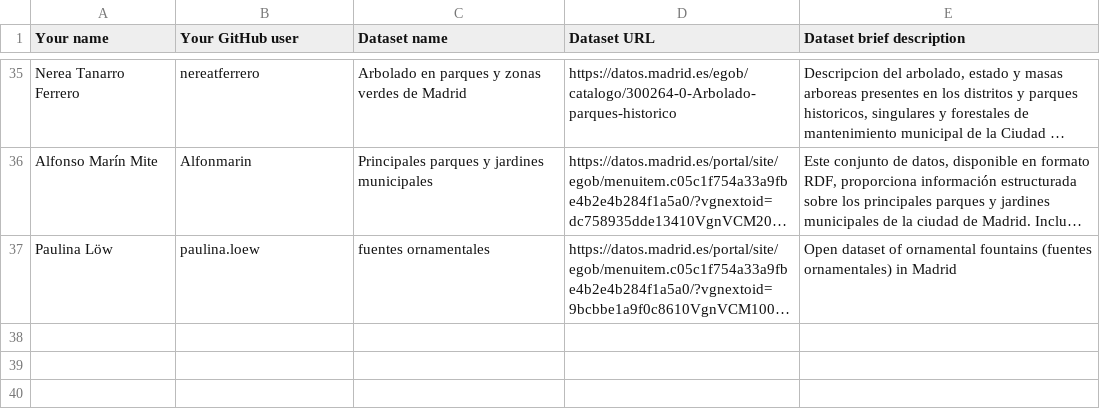
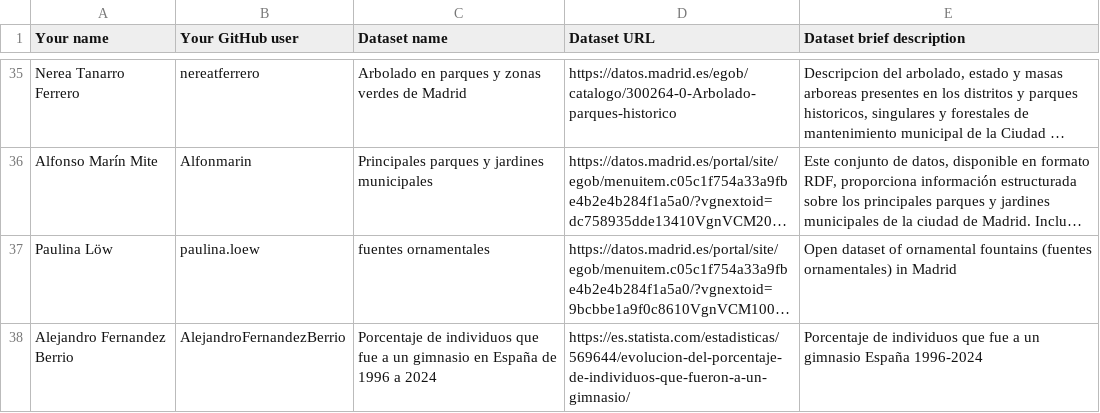
Before and after one commit to yusufmedhat/Curso2025-2026, a CSV file: Assignment1/DatasetDescriptions.csv, drawn as a sheet; only a part is shown, gaps mark what is left out; long unchanged cells end in …; the diff names each change by its address in the sheet, - before the commit and + after, or states it on an @@ line.

Commit message:
Tarea 1

```diff
--- a/Assignment1/DatasetDescriptions.csv
+++ b/Assignment1/DatasetDescriptions.csv
+row 38: Alejandro Fernandez Berrio | AlejandroFernandezBerrio | Porcentaje de individuos que fue a un gimnasio en España de 1996 a 2024 | https://es.statista.com/estadisticas/569644/evolucion-del-porcentaje-de-individuos-que-fueron-a-un-gimnasio/ | Porcentaje de individuos que fue a un gimnasio España 1996-2024
```
